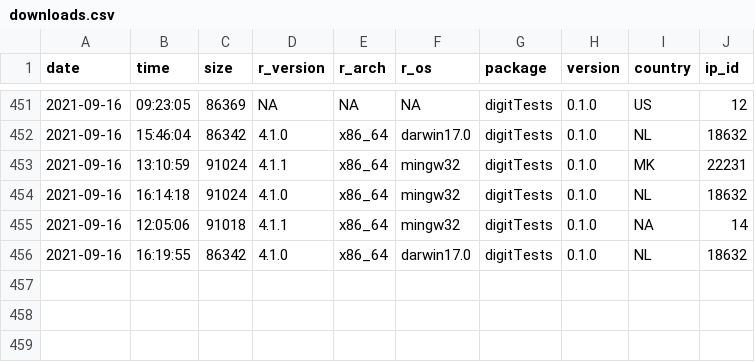
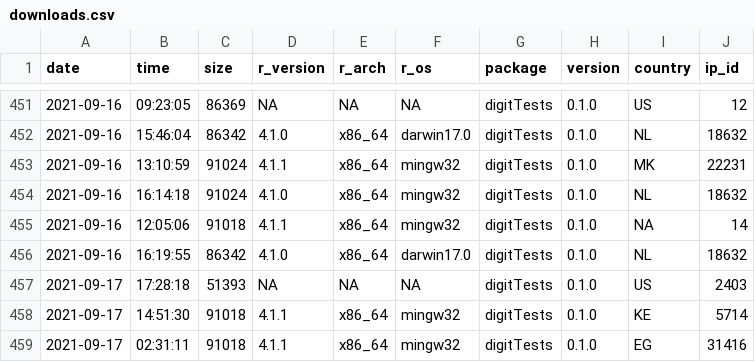
Before and after one commit to koenderks/digitTests, a CSV file: man/figures/readme/worldmap/downloads.csv, drawn as a sheet; only a part is shown, gaps mark what is left out; the diff names each change by its address in the sheet, - before the commit and + after, or states it on an @@ line.

```diff
--- a/man/figures/readme/worldmap/downloads.csv
+++ b/man/figures/readme/worldmap/downloads.csv
+row 457: 2021-09-17 | 17:28:18 | 51393 | NA | NA | NA | digitTests | 0.1.0 | US | 2403
+row 458: 2021-09-17 | 14:51:30 | 91018 | 4.1.1 | x86_64 | mingw32 | digitTests | 0.1.0 | KE | 5714
+row 459: 2021-09-17 | 02:31:11 | 91018 | 4.1.1 | x86_64 | mingw32 | digitTests | 0.1.0 | EG | 31416
```
Also changed, not shown: 1 other file.
